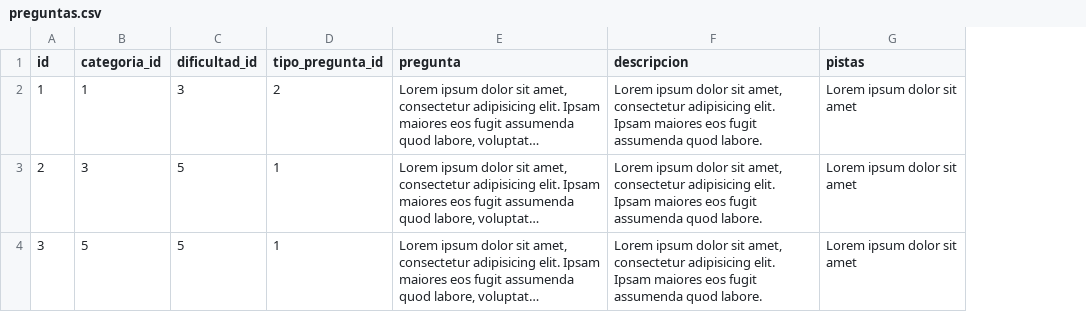
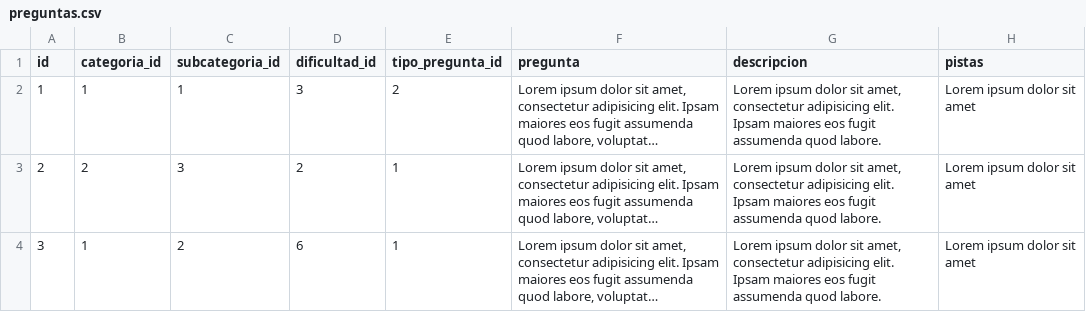
Before and after one commit to CharlyDAM/PlataformaExamenes, a CSV file: preguntas.csv, drawn as a sheet; long unchanged cells end in …; addresses are those after the commit; the diff names each change by its address in the sheet, - before the commit and + after, or states it on an @@ line.

Commit message:
95%
Creada sección preguntas, pruebas de creación y eliminación de preguntas, comprobación de respuesta  desde usuario Director y usuario Docente

```diff
--- a/preguntas.csv
+++ b/preguntas.csv
+column C (subcategoria_id), rows 2-4: 1 | 3 | 2
-B3 (categoria_id): 3
+B3 (categoria_id): 2
-D3 (dificultad_id): 5
+D3 (dificultad_id): 2
-B4 (categoria_id): 5
+B4 (categoria_id): 1
-D4 (dificultad_id): 5
+D4 (dificultad_id): 6
```
Also changed, not shown: 11 other files.
